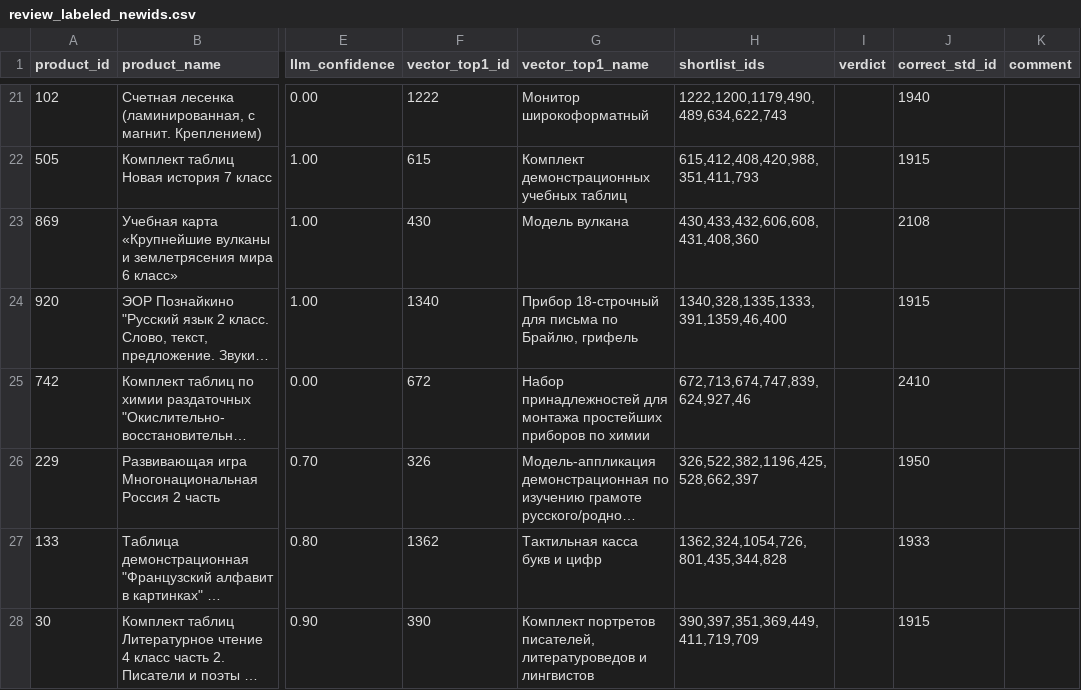
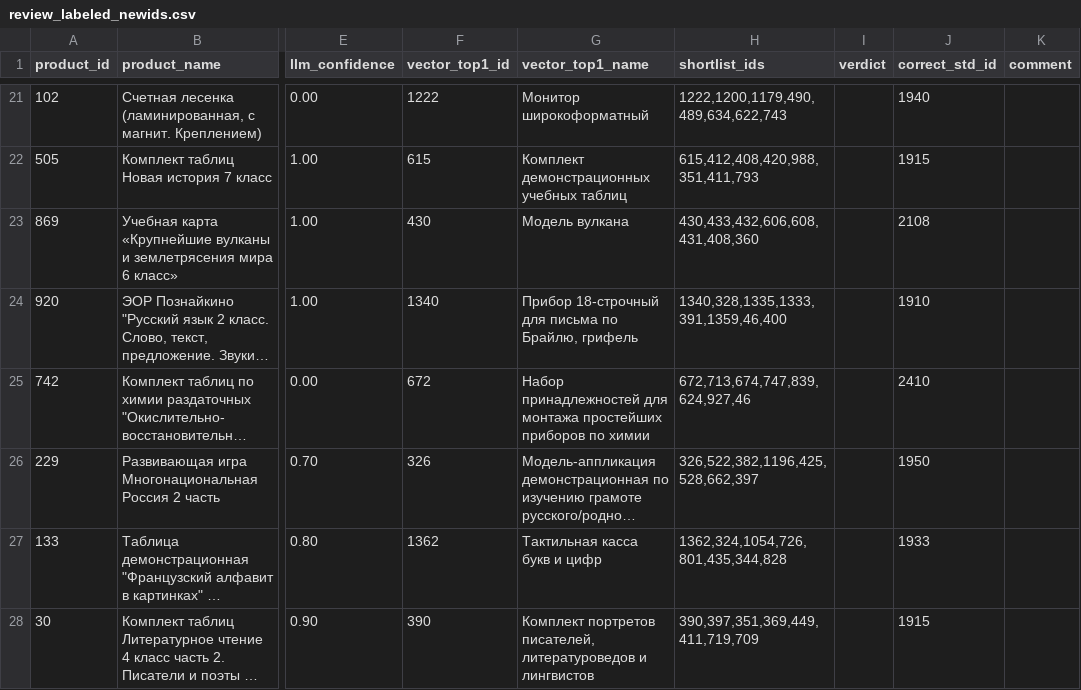
Before and after one commit to igorriazanovst-debug/catalog, a CSV file: logs/review_labeled_newids.csv, drawn as a sheet; only a part is shown, gaps mark what is left out; long unchanged cells end in …; the diff names each change by its address in the sheet, - before the commit and + after, or states it on an @@ line.

```diff
--- a/logs/review_labeled_newids.csv
+++ b/logs/review_labeled_newids.csv
-J24 (correct_std_id): 1915
+J24 (correct_std_id): 1910
```
Also changed, not shown: 3 other files.
